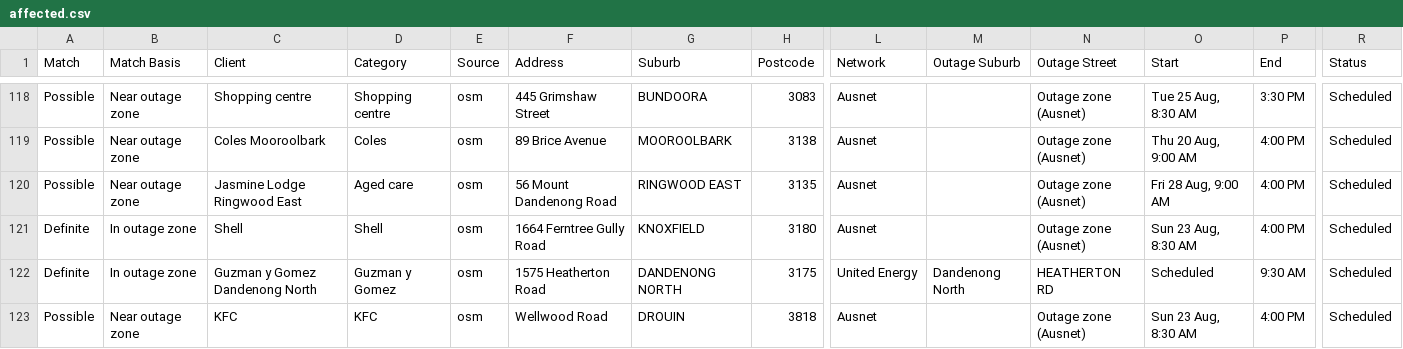
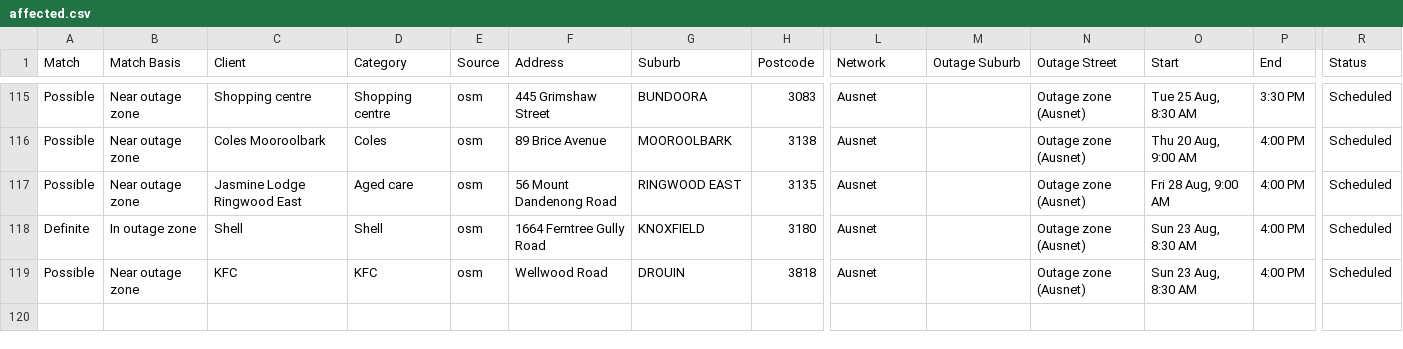
Before and after one commit to Nexus-Energy393/jemena-outages, a CSV file: docs/affected.csv, drawn as a sheet; only a part is shown, gaps mark what is left out; removed rows and columns are numbered as before the commit, all else as after; rows hold the shown columns only; the diff covers the shown part only; the diff names each change by its address in the sheet, - before the commit and + after, or states it on an @@ line.

```diff
--- a/docs/affected.csv
+++ b/docs/affected.csv
-row 122: Definite | In outage zone | Guzman y Gomez Dandenong North | Guzman y Gomez | osm | 1575 Heatherton Road | DANDENONG NORTH | 3175 | United Energy | Dandenong North | HEATHERTON RD | Scheduled | 9:30 AM | Scheduled
```
Also changed, not shown: 3 added rows and 6 removed rows elsewhere in this file, 4 other files.
